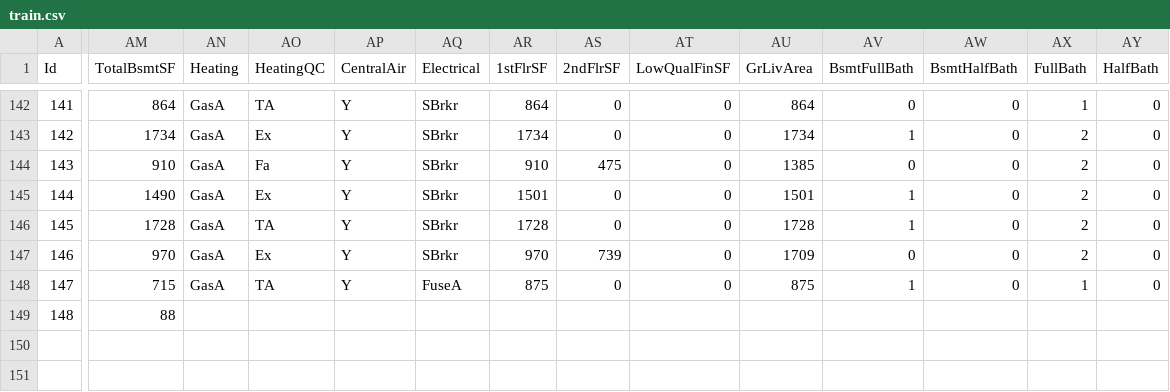
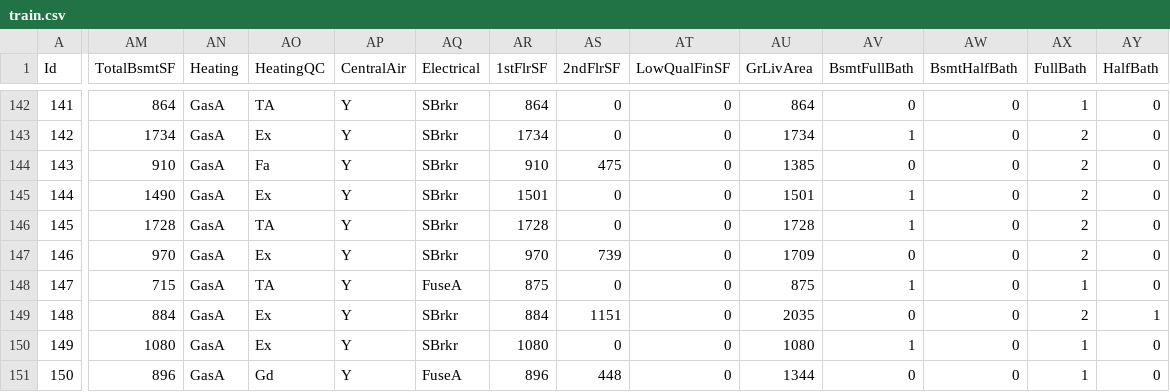
Before and after one commit to alioaza/-Architicture-Seminars-Msc-2nd-, a CSV file: train.csv, drawn as a sheet; only a part is shown, gaps mark what is left out; rows hold the shown columns only; the diff covers the shown part only; the diff names each change by its address in the sheet, - before the commit and + after, or states it on an @@ line.

```diff
--- a/train.csv
+++ b/train.csv
-AM149 (TotalBsmtSF): 88
+AM149 (TotalBsmtSF): 884
-AN149 (Heating): (empty)
+AN149 (Heating): GasA
-AO149 (HeatingQC): (empty)
+AO149 (HeatingQC): Ex
-AP149 (CentralAir): (empty)
+AP149 (CentralAir): Y
-AQ149 (Electrical): (empty)
+AQ149 (Electrical): SBrkr
-AR149 (1stFlrSF): (empty)
+AR149 (1stFlrSF): 884
-AS149 (2ndFlrSF): (empty)
+AS149 (2ndFlrSF): 1151
-AT149 (LowQualFinSF): (empty)
+AT149 (LowQualFinSF): 0
-AU149 (GrLivArea): (empty)
+AU149 (GrLivArea): 2035
-AV149 (BsmtFullBath): (empty)
+AV149 (BsmtFullBath): 0
-AW149 (BsmtHalfBath): (empty)
+AW149 (BsmtHalfBath): 0
-AX149 (FullBath): (empty)
+AX149 (FullBath): 2
-AY149 (HalfBath): (empty)
+AY149 (HalfBath): 1
+row 150: 149 | 1080 | GasA | Ex | Y | SBrkr | 1080 | 0 | 0 | 1080 | 1 | 0 | 1 | 0
+row 151: 150 | 896 | GasA | Gd | Y | FuseA | 896 | 448 | 0 | 1344 | 0 | 0 | 1 | 0
```
Also changed, not shown: 30 edited cells elsewhere in this file.
